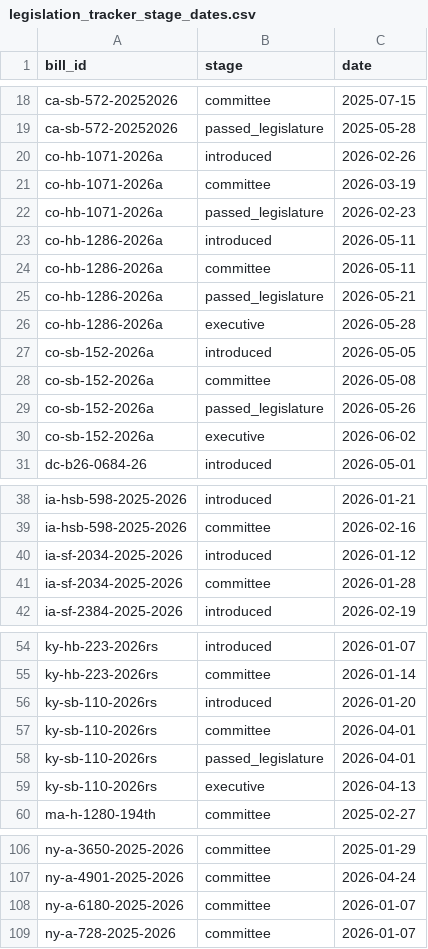
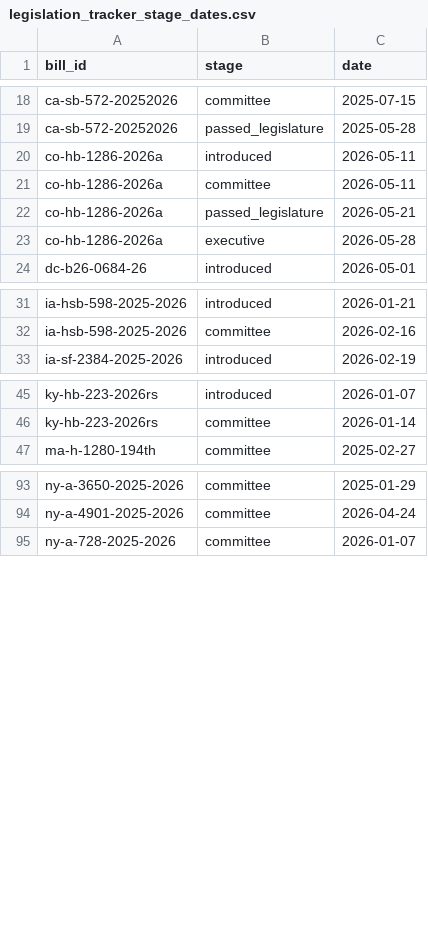
Before and after one commit to av-observatory/av-observatory-web, a CSV file: public/data/legislation_tracker_stage_dates.csv, drawn as a sheet; only a part is shown, gaps mark what is left out; the diff covers the shown part only; the diff names each change by its address in the sheet, - before the commit and + after, or states it on an @@ line.

Commit message:
Synchronize legislation_tracker_stage_dates.csv with retroactively corrected legislation JSON

```diff
--- a/public/data/legislation_tracker_stage_dates.csv
+++ b/public/data/legislation_tracker_stage_dates.csv
-row 20: co-hb-1071-2026a | introduced | 2026-02-26
-row 21: co-hb-1071-2026a | committee | 2026-03-19
-row 22: co-hb-1071-2026a | passed_legislature | 2026-02-23
-row 27: co-sb-152-2026a | introduced | 2026-05-05
-row 28: co-sb-152-2026a | committee | 2026-05-08
-row 29: co-sb-152-2026a | passed_legislature | 2026-05-26
-row 30: co-sb-152-2026a | executive | 2026-06-02
-row 40: ia-sf-2034-2025-2026 | introduced | 2026-01-12
-row 41: ia-sf-2034-2025-2026 | committee | 2026-01-28
-row 56: ky-sb-110-2026rs | introduced | 2026-01-20
-row 57: ky-sb-110-2026rs | committee | 2026-04-01
-row 58: ky-sb-110-2026rs | passed_legislature | 2026-04-01
-row 59: ky-sb-110-2026rs | executive | 2026-04-13
-row 108: ny-a-6180-2025-2026 | committee | 2026-01-07
```
Also changed, not shown: 2 removed rows and 4 edited cells elsewhere in this file.
